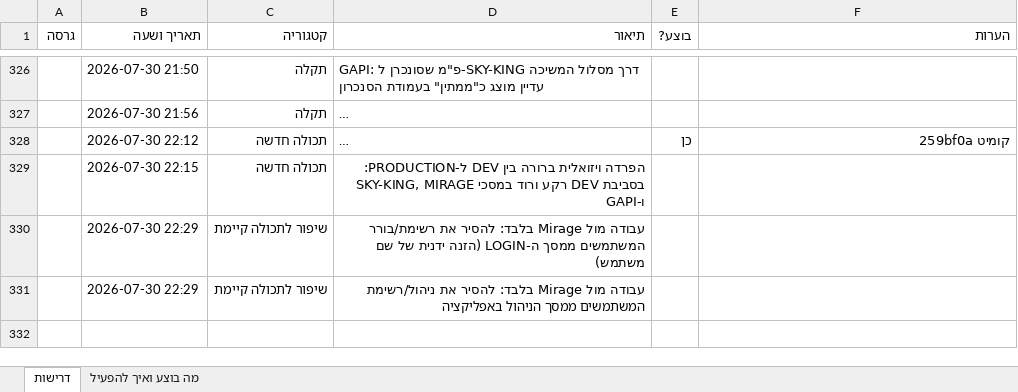
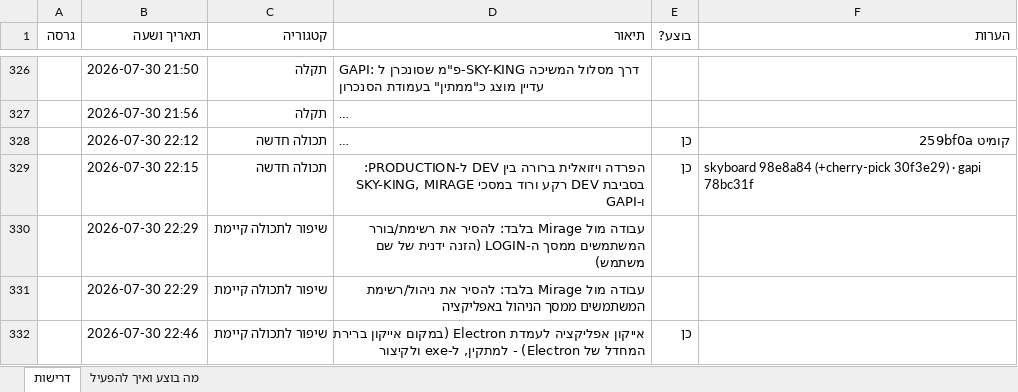
Before and after one commit to levori119/skyboard, an Excel workbook: project-requirements.xlsx, sheet דרישות, drawn as a sheet; only a part is shown, gaps mark what is left out; long unchanged cells end in …; values as stored, in another font and other column widths than the file's, no borders; the diff names each change by its address in the sheet, - before the commit and + after, or states it on an @@ line.

```diff
--- a/project-requirements.xlsx (sheet דרישות)
+++ b/project-requirements.xlsx (sheet דרישות)
-E329 (בוצע?): (empty)
+E329 (בוצע?): כן
-F329 (הערות): (empty)
+F329 (הערות): skyboard 98e8a84 (+cherry-pick 30f3e29) · gapi 78bc31f
+row 332:  | 2026-07-30 22:46 | שיפור לתכולה קיימת | אייקון אפליקציה לעמדת Electron (במקום אייקון ברירת המחדל של Electron) - למתקין, ל-exe ולקיצור | כן
```
Also changed, not shown: 7 other files.
